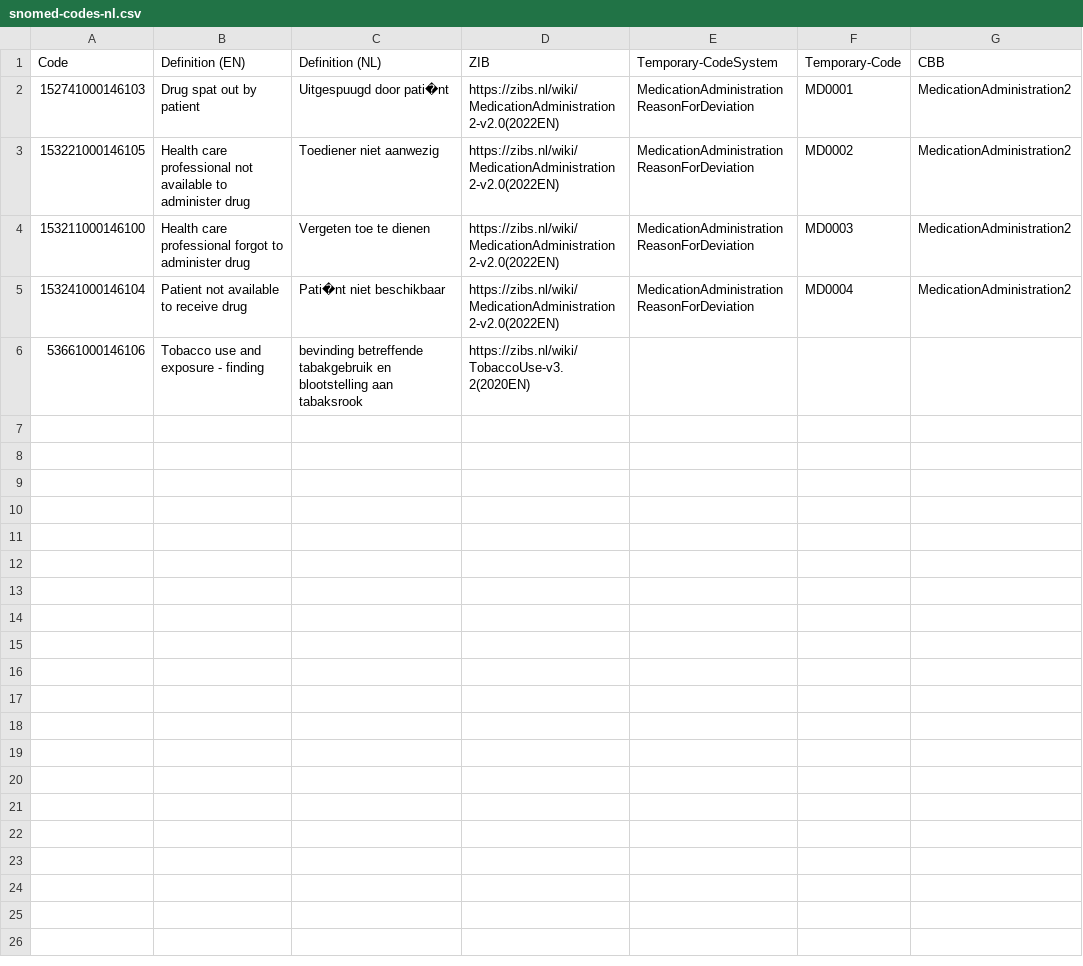
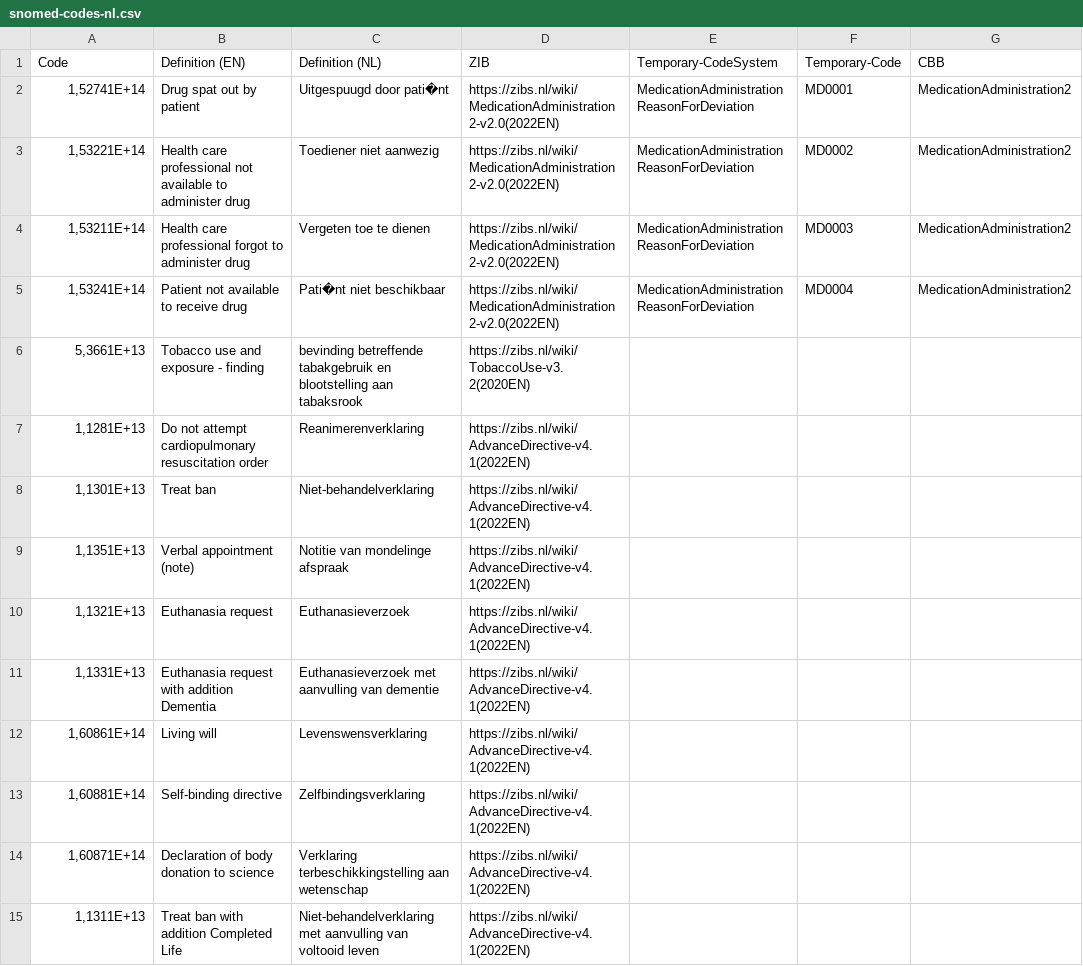
Before and after one commit to Sciensano-Healthdata/HdBe-FHIR-R4-CBB, a CSV file: terminology/snomed-codes-nl.csv, drawn as a sheet.

Commit message:
Added NL codes from LivingWillType

```diff
--- a/terminology/snomed-codes-nl.csv
+++ b/terminology/snomed-codes-nl.csv
@@ -1,6 +1,15 @@
 Code;Definition (EN);Definition (NL);ZIB;Temporary-CodeSystem;Temporary-Code;CBB
-152741000146103;Drug spat out by patient;Uitgespuugd door pati�nt;https://zibs.nl/wiki/MedicationAdministration2-v2.0(2022EN);MedicationAdministrationReasonForDeviation;MD0001;MedicationAdministration2
-153221000146105;Health care professional not available to administer drug;Toediener niet aanwezig;https://zibs.nl/wiki/MedicationAdministration2-v2.0(2022EN);MedicationAdministrationReasonForDeviation;MD0002;MedicationAdministration2
-153211000146100;Health care professional forgot to administer drug;Vergeten toe te dienen;https://zibs.nl/wiki/MedicationAdministration2-v2.0(2022EN);MedicationAdministrationReasonForDeviation;MD0003;MedicationAdministration2
-153241000146104;Patient not available to receive drug;Pati�nt niet beschikbaar;https://zibs.nl/wiki/MedicationAdministration2-v2.0(2022EN);MedicationAdministrationReasonForDeviation;MD0004;MedicationAdministration2
-53661000146106;Tobacco use and exposure - finding;bevinding betreffende tabakgebruik en blootstelling aan tabaksrook;https://zibs.nl/wiki/TobaccoUse-v3.2(2020EN);
+1,52741E+14;Drug spat out by patient;Uitgespuugd door pati�nt;https://zibs.nl/wiki/MedicationAdministration2-v2.0(2022EN);MedicationAdministrationReasonForDeviation;MD0001;MedicationAdministration2
+1,53221E+14;Health care professional not available to administer drug;Toediener niet aanwezig;https://zibs.nl/wiki/MedicationAdministration2-v2.0(2022EN);MedicationAdministrationReasonForDeviation;MD0002;MedicationAdministration2
+1,53211E+14;Health care professional forgot to administer drug;Vergeten toe te dienen;https://zibs.nl/wiki/MedicationAdministration2-v2.0(2022EN);MedicationAdministrationReasonForDeviation;MD0003;MedicationAdministration2
+1,53241E+14;Patient not available to receive drug;Pati�nt niet beschikbaar;https://zibs.nl/wiki/MedicationAdministration2-v2.0(2022EN);MedicationAdministrationReasonForDeviation;MD0004;MedicationAdministration2
+5,3661E+13;Tobacco use and exposure - finding;bevinding betreffende tabakgebruik en blootstelling aan tabaksrook;https://zibs.nl/wiki/TobaccoUse-v3.2(2020EN);;;
+1,1281E+13;Do not attempt cardiopulmonary resuscitation order;Reanimerenverklaring;https://zibs.nl/wiki/AdvanceDirective-v4.1(2022EN);;;
+1,1301E+13;Treat ban;Niet-behandelverklaring;https://zibs.nl/wiki/AdvanceDirective-v4.1(2022EN);;;
+1,1351E+13;Verbal appointment (note);Notitie van mondelinge afspraak;https://zibs.nl/wiki/AdvanceDirective-v4.1(2022EN);;;
+1,1321E+13;Euthanasia request;Euthanasieverzoek;https://zibs.nl/wiki/AdvanceDirective-v4.1(2022EN);;;
+1,1331E+13;Euthanasia request with addition Dementia;Euthanasieverzoek met aanvulling van dementie;https://zibs.nl/wiki/AdvanceDirective-v4.1(2022EN);;;
+1,60861E+14;Living will;Levenswensverklaring;https://zibs.nl/wiki/AdvanceDirective-v4.1(2022EN);;;
+1,60881E+14;Self-binding directive;Zelfbindingsverklaring;https://zibs.nl/wiki/AdvanceDirective-v4.1(2022EN);;;
+1,60871E+14;Declaration of body donation to science;Verklaring terbeschikkingstelling aan wetenschap;https://zibs.nl/wiki/AdvanceDirective-v4.1(2022EN);;;
+1,1311E+13;Treat ban with addition Completed Life;Niet-behandelverklaring met aanvulling van voltooid leven;https://zibs.nl/wiki/AdvanceDirective-v4.1(2022EN);;;
```
